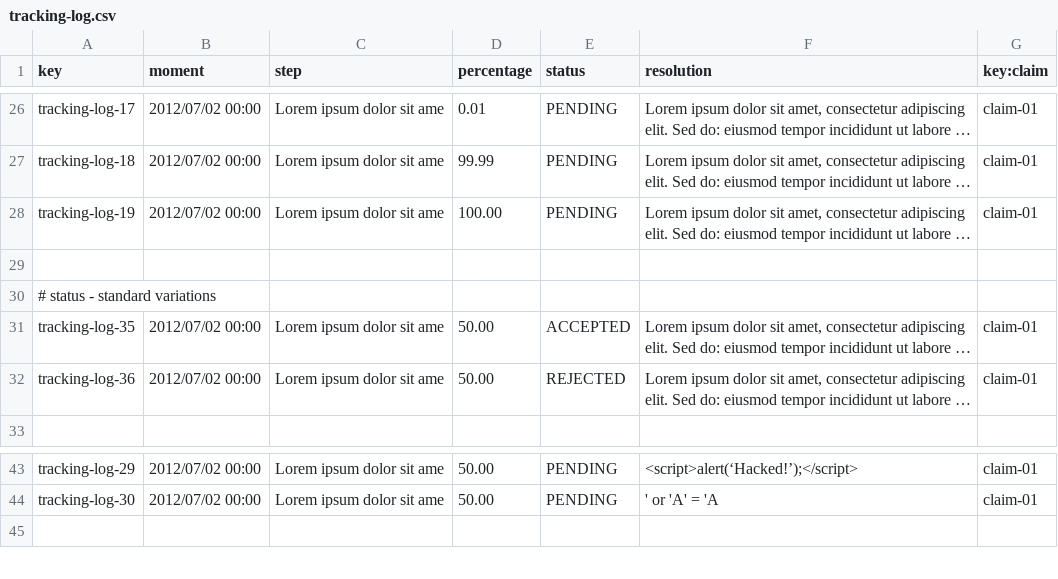
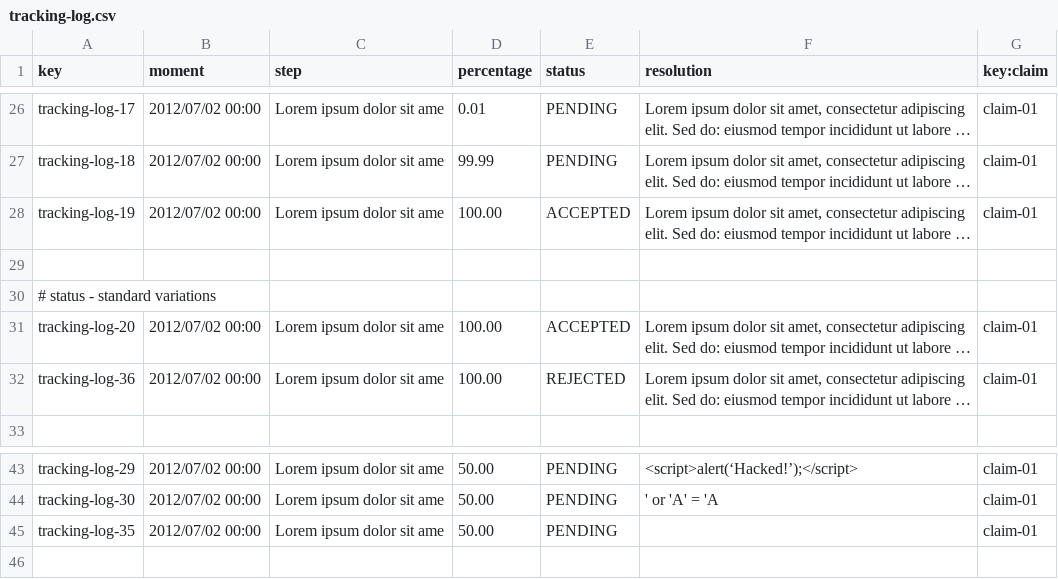
Before and after one commit to alevarmun1/Acme-ANS-D02, a CSV file: src/main/resources/WEB-INF/data/sample/tracking-log.csv, drawn as a sheet; only a part is shown, gaps mark what is left out; long unchanged cells end in …; the diff names each change by its address in the sheet, - before the commit and + after, or states it on an @@ line.

Commit message:
Feat: @ValidTrackingLog

```diff
--- a/src/main/resources/WEB-INF/data/sample/tracking-log.csv
+++ b/src/main/resources/WEB-INF/data/sample/tracking-log.csv
-E28 (status): PENDING
+E28 (status): ACCEPTED
-A31 (key): tracking-log-35
+A31 (key): tracking-log-20
-D31:D32 (percentage): 50.00
+D31:D32 (percentage): 100.00
+row 45: tracking-log-35 | 2012/07/02 00:00 | Lorem ipsum dolor sit ame | 50.00 | PENDING |  | claim-01
```
Also changed, not shown: 6 other files.
